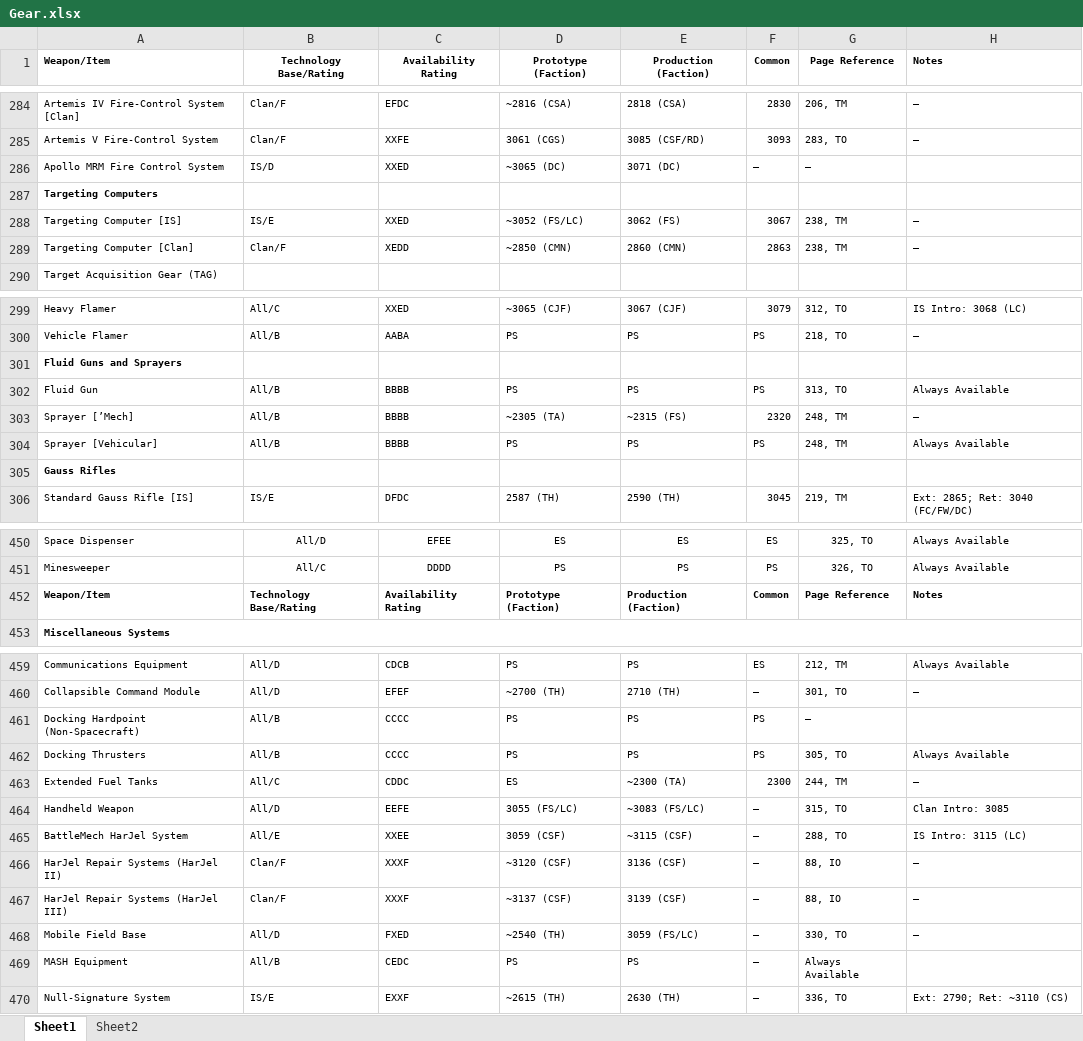
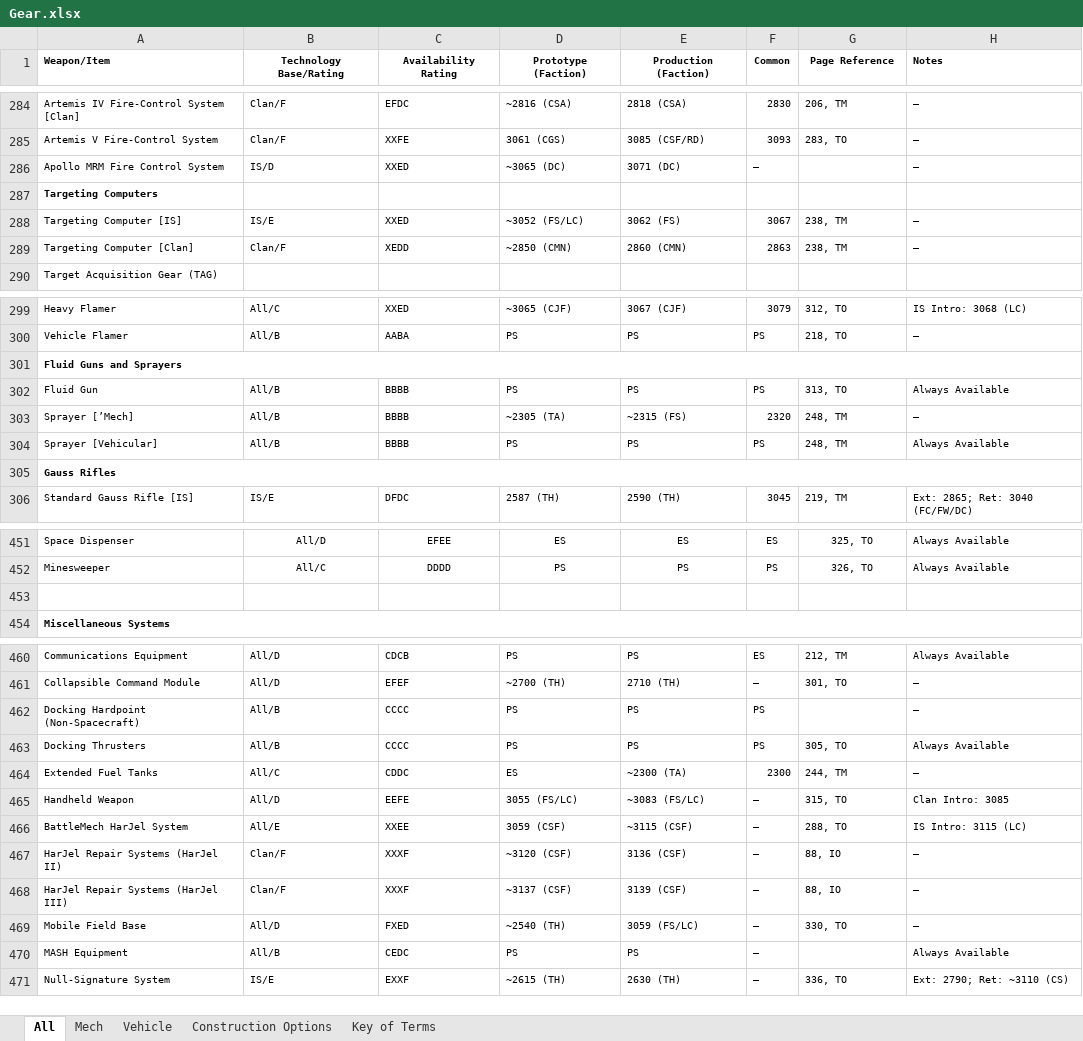
Before and after one commit to vengefire/ModTechMaster, an Excel workbook: ModTechMaster/Resources/Gear.xlsx, sheet All, drawn as a sheet; only a part is shown, gaps mark what is left out; values as stored, in another font and other column widths than the file's, no borders; addresses are those after the commit; the diff covers the shown part only; the diff names each change by its address in the sheet, - before the commit and + after, or states it on an @@ line.

Commit message:
Floating Summary Window. Gear availability.

```diff
--- a/ModTechMaster/Resources/Gear.xlsx (sheet All)
+++ b/ModTechMaster/Resources/Gear.xlsx (sheet All)
-sheet tab: Sheet1
+sheet tab: All
-sheet tab: Sheet2
+sheet tab: Key of Terms
+sheet tab: Mech
+sheet tab: Vehicle
+sheet tab: Construction Options
-G286 (Page Reference): —
+G286 (Page Reference): (empty)
-H286 (Notes): (empty)
+H286 (Notes): —
+A301:H301 merged
+A305:H305 merged
-row 453: Weapon/Item | Technology Base/Rating | Availability Rating | Prototype (Faction) | Production (Faction) | Common | Page Reference | Notes
+row 453: (empty)
-G462 (Page Reference): —
+G462 (Page Reference): (empty)
-H462 (Notes): (empty)
+H462 (Notes): —
-G470 (Page Reference): Always Available
+G470 (Page Reference): (empty)
-H470 (Notes): (empty)
+H470 (Notes): Always Available
```
Also changed, not shown: 1 added row, cell formats and merged cells elsewhere in this sheet, 19 other files.
